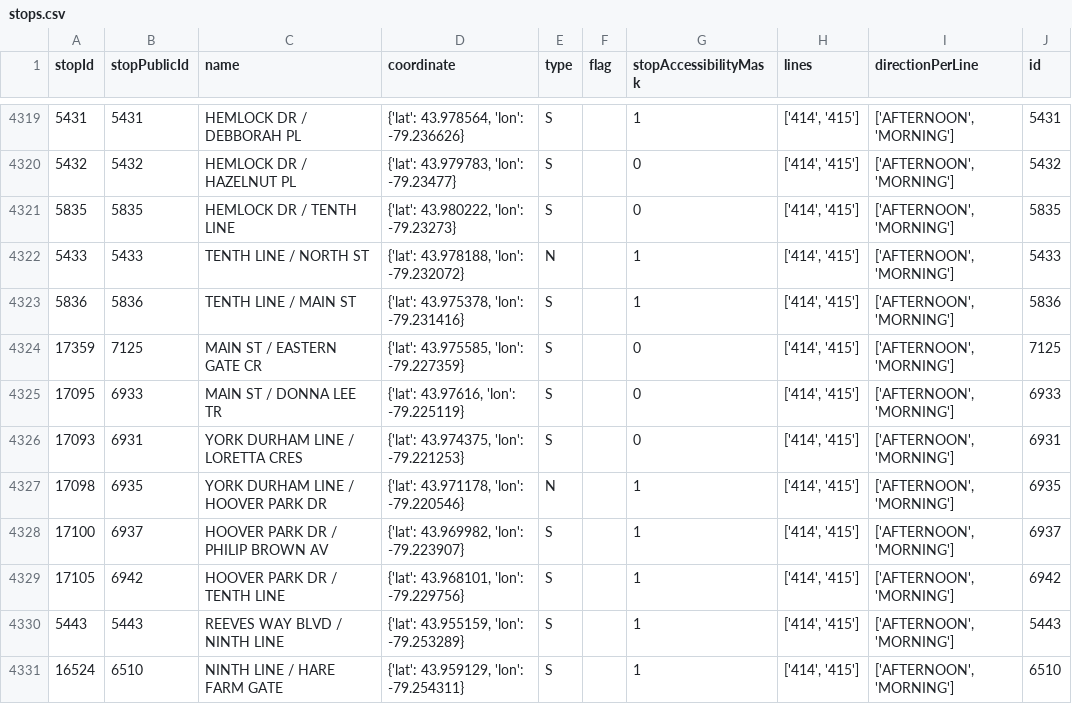
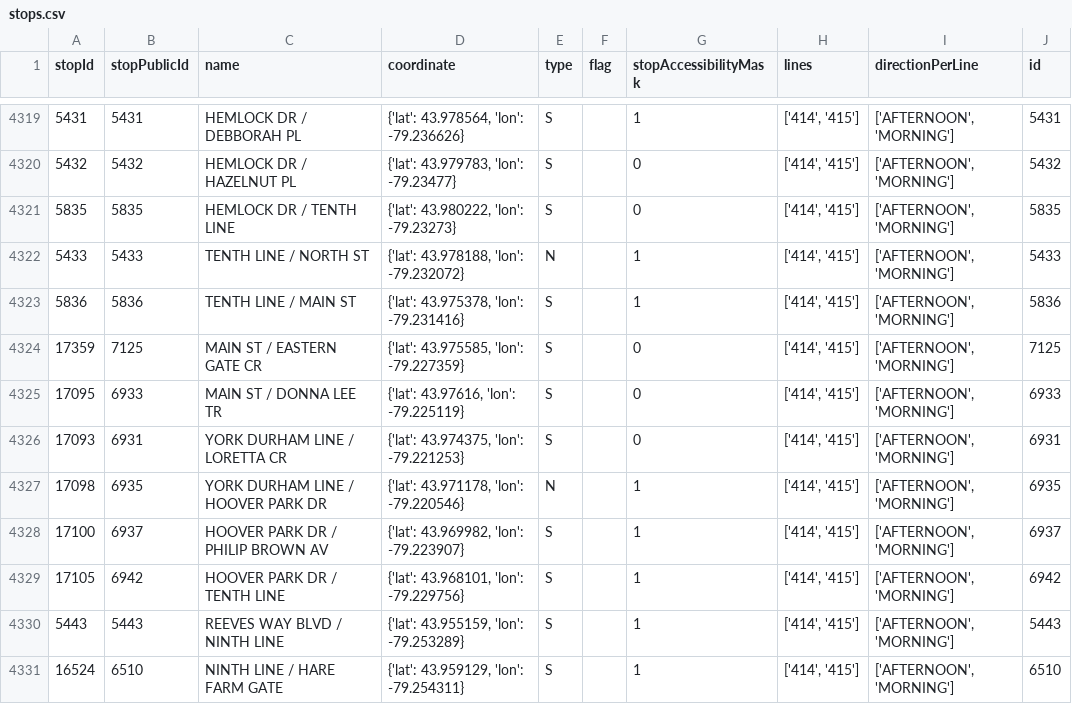
Before and after one commit to thomassth/to-bus-stations, a CSV file: data/yrt/stops.csv, drawn as a sheet; only a part is shown, gaps mark what is left out.

```diff
--- a/data/yrt/stops.csv
+++ b/data/yrt/stops.csv
@@ -4325,3 +4325,3 @@ stopId,stopPublicId,name,coordinate,type,flag,stopAccessibilityMask,lines,direct
 17095,6933,MAIN ST / DONNA LEE TR,"{'lat': 43.97616, 'lon': -79.225119}",S,,0,"['414', '415']","['AFTERNOON', 'MORNING']",6933
-17093,6931,YORK DURHAM LINE / LORETTA CRES,"{'lat': 43.974375, 'lon': -79.221253}",S,,0,"['414', '415']","['AFTERNOON', 'MORNING']",6931
+17093,6931,YORK DURHAM LINE / LORETTA CR,"{'lat': 43.974375, 'lon': -79.221253}",S,,0,"['414', '415']","['AFTERNOON', 'MORNING']",6931
 17098,6935,YORK DURHAM LINE / HOOVER PARK DR,"{'lat': 43.971178, 'lon': -79.220546}",N,,1,"['414', '415']","['AFTERNOON', 'MORNING']",6935
```
Also changed, not shown: 1 other file.
